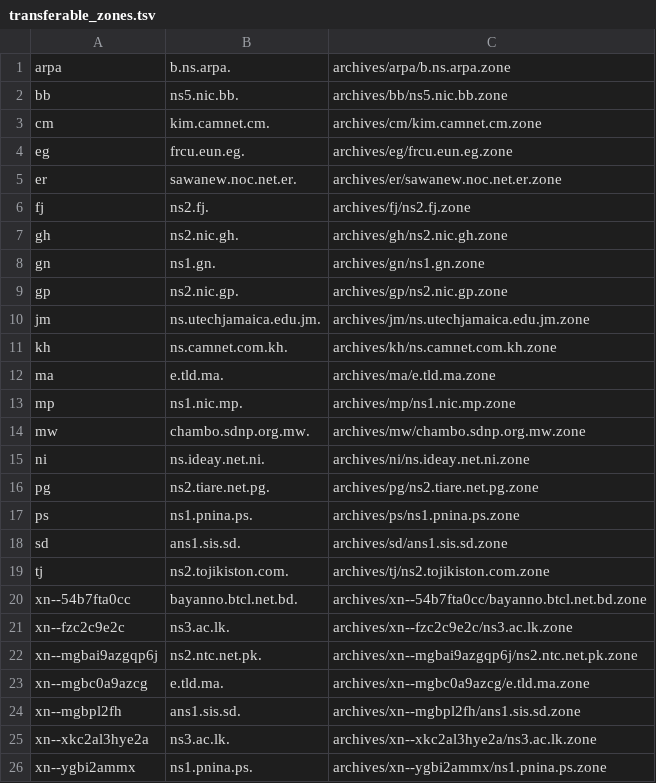
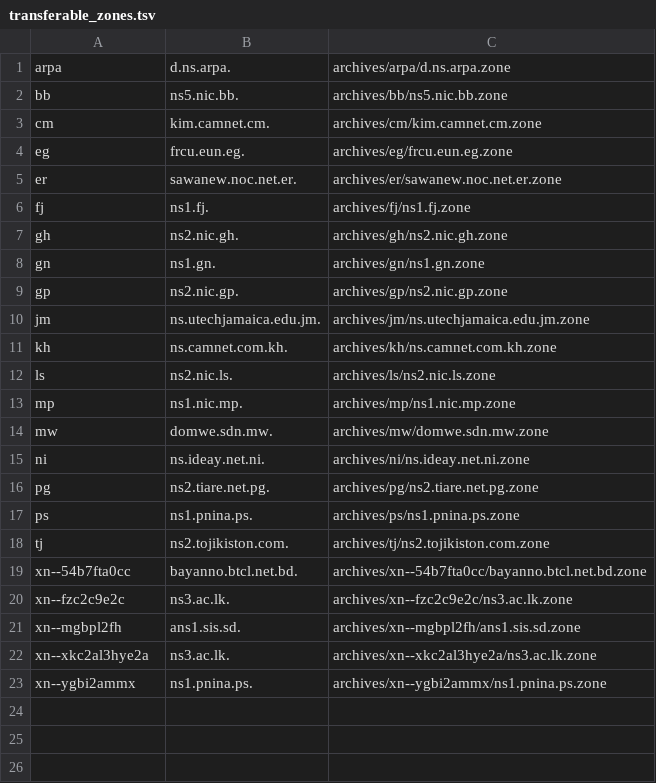
Before and after one commit to vuong2023/TLDR-2, a TSV file: transferable_zones.tsv, drawn as a sheet.

```diff
--- a/transferable_zones.tsv
+++ b/transferable_zones.tsv
@@ -1,2 +1,2 @@
-arpa	b.ns.arpa.	archives/arpa/b.ns.arpa.zone
+arpa	d.ns.arpa.	archives/arpa/d.ns.arpa.zone
 bb	ns5.nic.bb.	archives/bb/ns5.nic.bb.zone
@@ -5,3 +5,3 @@ eg	frcu.eun.eg.	archives/eg/frcu.eun.eg.zone
 er	sawanew.noc.net.er.	archives/er/sawanew.noc.net.er.zone
-fj	ns2.fj.	archives/fj/ns2.fj.zone
+fj	ns1.fj.	archives/fj/ns1.fj.zone
 gh	ns2.nic.gh.	archives/gh/ns2.nic.gh.zone
@@ -11,5 +11,5 @@ jm	ns.utechjamaica.edu.jm.	archives/jm/ns.utechjamaica.edu.jm.zone
 kh	ns.camnet.com.kh.	archives/kh/ns.camnet.com.kh.zone
-ma	e.tld.ma.	archives/ma/e.tld.ma.zone
+ls	ns2.nic.ls.	archives/ls/ns2.nic.ls.zone
 mp	ns1.nic.mp.	archives/mp/ns1.nic.mp.zone
-mw	chambo.sdnp.org.mw.	archives/mw/chambo.sdnp.org.mw.zone
+mw	domwe.sdn.mw.	archives/mw/domwe.sdn.mw.zone
 ni	ns.ideay.net.ni.	archives/ni/ns.ideay.net.ni.zone
@@ -17,3 +17,2 @@ pg	ns2.tiare.net.pg.	archives/pg/ns2.tiare.net.pg.zone
 ps	ns1.pnina.ps.	archives/ps/ns1.pnina.ps.zone
-sd	ans1.sis.sd.	archives/sd/ans1.sis.sd.zone
 tj	ns2.tojikiston.com.	archives/tj/ns2.tojikiston.com.zone
@@ -21,4 +20,2 @@ xn--54b7fta0cc	bayanno.btcl.net.bd.	archives/xn--54b7fta0cc/bayanno.btcl.net.bd.
 xn--fzc2c9e2c	ns3.ac.lk.	archives/xn--fzc2c9e2c/ns3.ac.lk.zone
-xn--mgbai9azgqp6j	ns2.ntc.net.pk.	archives/xn--mgbai9azgqp6j/ns2.ntc.net.pk.zone
-xn--mgbc0a9azcg	e.tld.ma.	archives/xn--mgbc0a9azcg/e.tld.ma.zone
 xn--mgbpl2fh	ans1.sis.sd.	archives/xn--mgbpl2fh/ans1.sis.sd.zone
```
Also changed, not shown: 7 other files.
